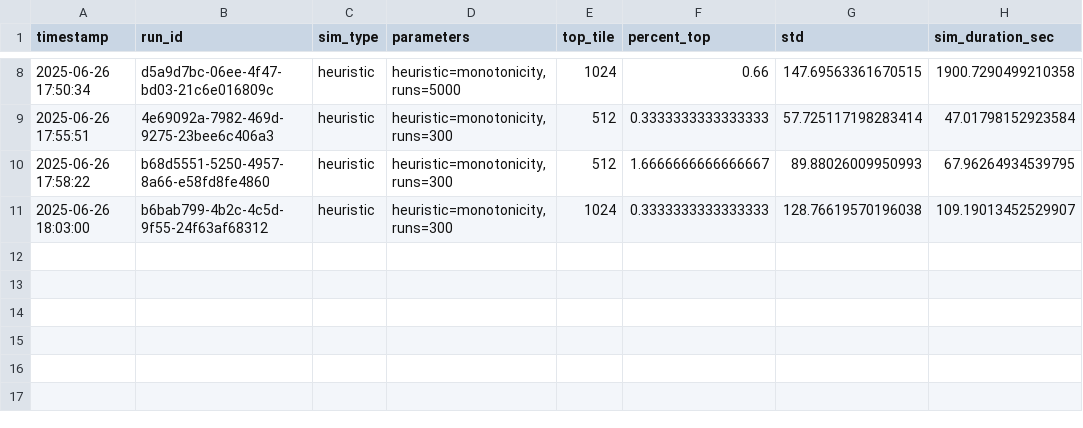
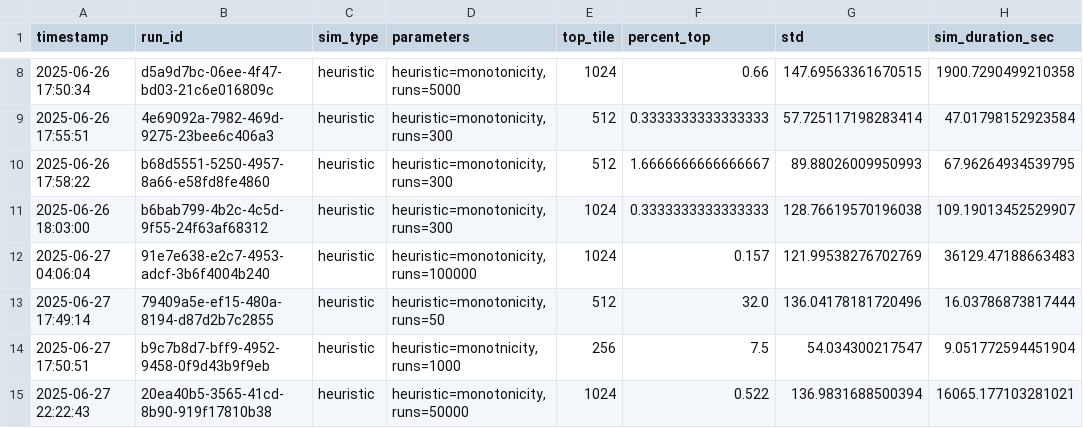
Before and after one commit to ctrlaltdad/2048, a CSV file: results.csv, drawn as a sheet; only a part is shown, gaps mark what is left out; the diff names each change by its address in the sheet, - before the commit and + after, or states it on an @@ line.

Commit message:
Add initial implementation of 2048 game in web format with HTML, CSS, and JavaScript
- Create a responsive game board using CSS Grid
- Implement game logic for tile movement and merging
- Add controls for playing, heuristic emulation, and analysis
- Include options for different heuristics and a two-phase mode
- Implement game state management and display score
- Add functionality for exporting results in CSV and HTML formats
- Create a tabbed interface for game description and statistics

```diff
--- a/results.csv
+++ b/results.csv
+row 12: 2025-06-27 04:06:04 | 91e7e638-e2c7-4953-adcf-3b6f4004b240 | heuristic | heuristic=monotonicity,runs=100000 | 1024 | 0.157 | 121.99538276702769 | 36129.47188663483
+row 13: 2025-06-27 17:49:14 | 79409a5e-ef15-480a-8194-d87d2b7c2855 | heuristic | heuristic=monotonicity,runs=50 | 512 | 32.0 | 136.04178181720496 | 16.03786873817444
+row 14: 2025-06-27 17:50:51 | b9c7b8d7-bff9-4952-9458-0f9d43b9f9eb | heuristic | heuristic=monotnicity,runs=1000 | 256 | 7.5 | 54.034300217547 | 9.051772594451904
+row 15: 2025-06-27 22:22:43 | 20ea40b5-3565-41cd-8b90-919f17810b38 | heuristic | heuristic=monotonicity,runs=50000 | 1024 | 0.522 | 136.9831688500394 | 16065.177103281021
```
Also changed, not shown: 4 other files.
